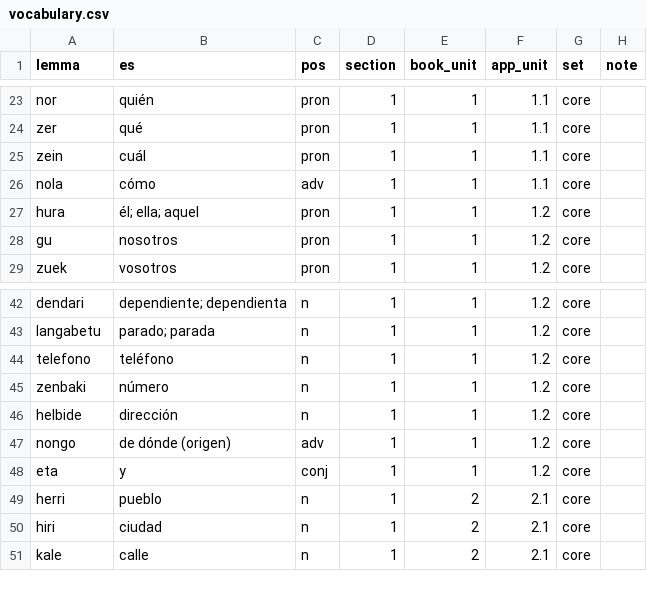
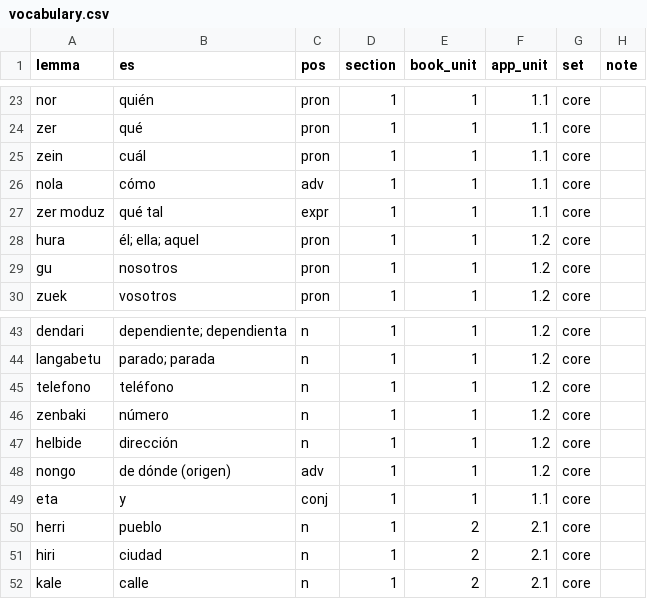
Before and after one commit to frrodrig/hitz, a CSV file: content/syllabus/vocabulary.csv, drawn as a sheet; only a part is shown, gaps mark what is left out.

```diff
--- a/content/syllabus/vocabulary.csv
+++ b/content/syllabus/vocabulary.csv
@@ -26,2 +26,3 @@ zein,cuál,pron,1,1,1.1,core,
 nola,cómo,adv,1,1,1.1,core,
+zer moduz,qué tal,expr,1,1,1.1,core,
 hura,él; ella; aquel,pron,1,1,1.2,core,
@@ -47,3 +48,3 @@ helbide,dirección,n,1,1,1.2,core,
 nongo,de dónde (origen),adv,1,1,1.2,core,
-eta,y,conj,1,1,1.2,core,
+eta,y,conj,1,1,1.1,core,
 herri,pueblo,n,1,2,2.1,core,
```
Also changed, not shown: 30 other files.
